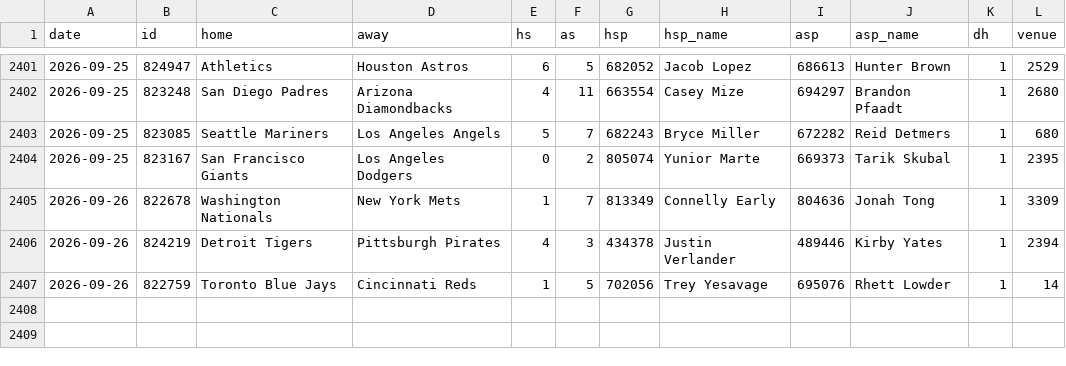
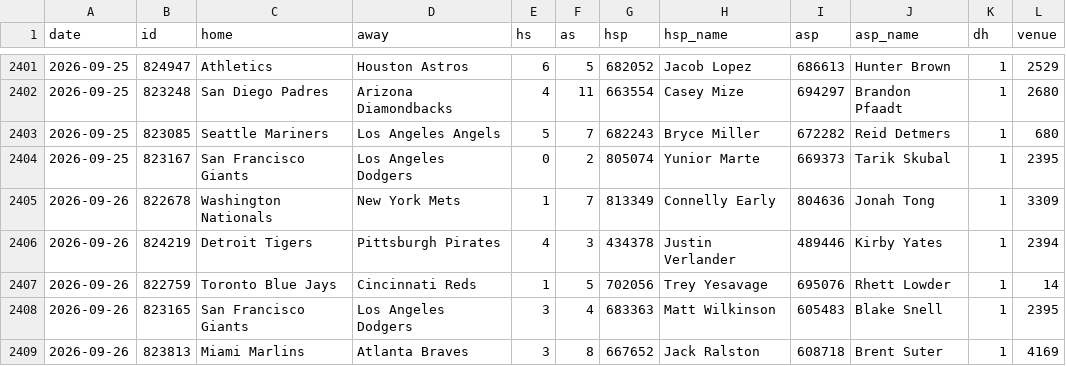
Before and after one commit to arro2121/Baseline, a CSV file: data/history/mlb_2026.csv, drawn as a sheet; only a part is shown, gaps mark what is left out; the diff names each change by its address in the sheet, - before the commit and + after, or states it on an @@ line.

```diff
--- a/data/history/mlb_2026.csv
+++ b/data/history/mlb_2026.csv
+row 2408: 2026-09-26 | 823165 | San Francisco Giants | Los Angeles Dodgers | 3 | 4 | 683363 | Matt Wilkinson | 605483 | Blake Snell | 1 | 2395
+row 2409: 2026-09-26 | 823813 | Miami Marlins | Atlanta Braves | 3 | 8 | 667652 | Jack Ralston | 608718 | Brent Suter | 1 | 4169
```
Also changed, not shown: data/history/cfb_2026.csv, data/history/mlb_pitchers_2026.csv, 17 other files.
